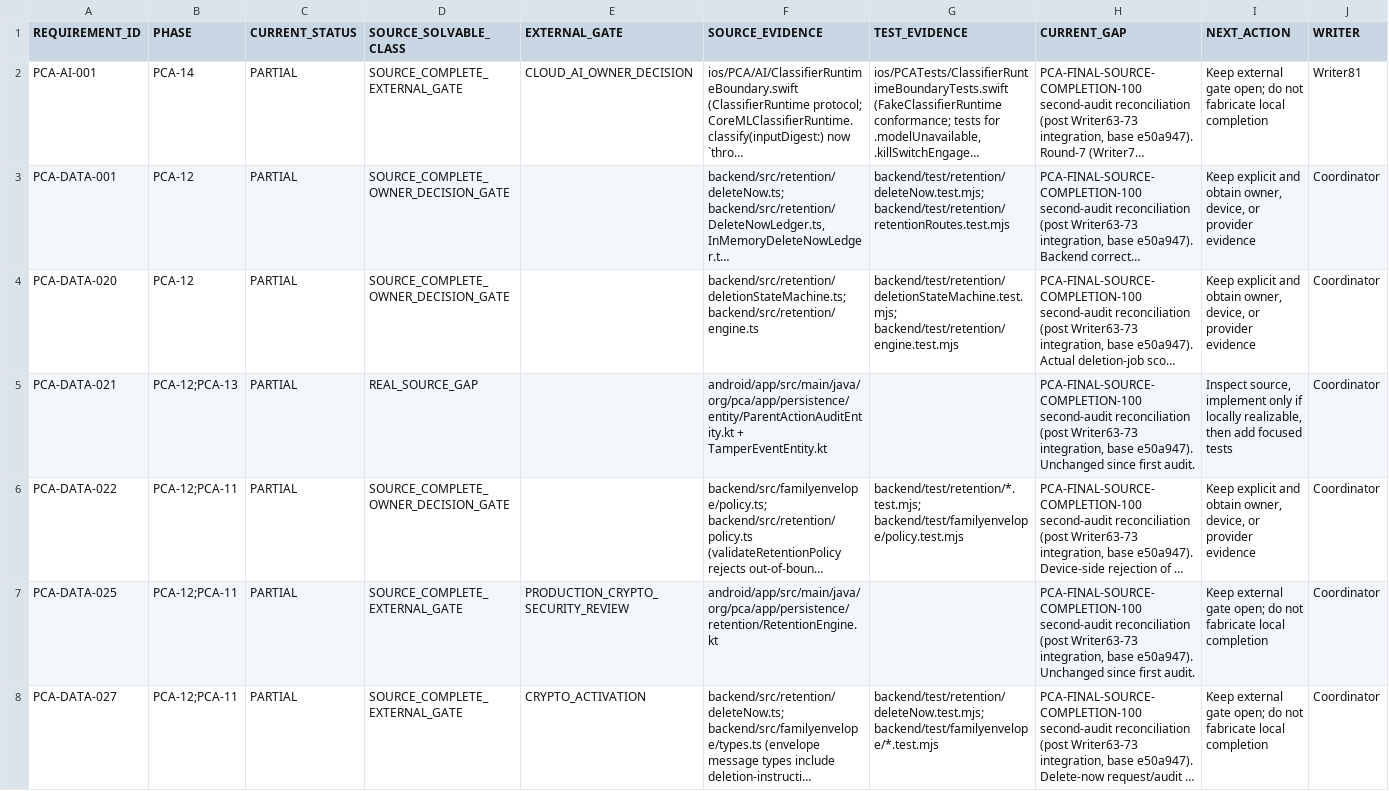
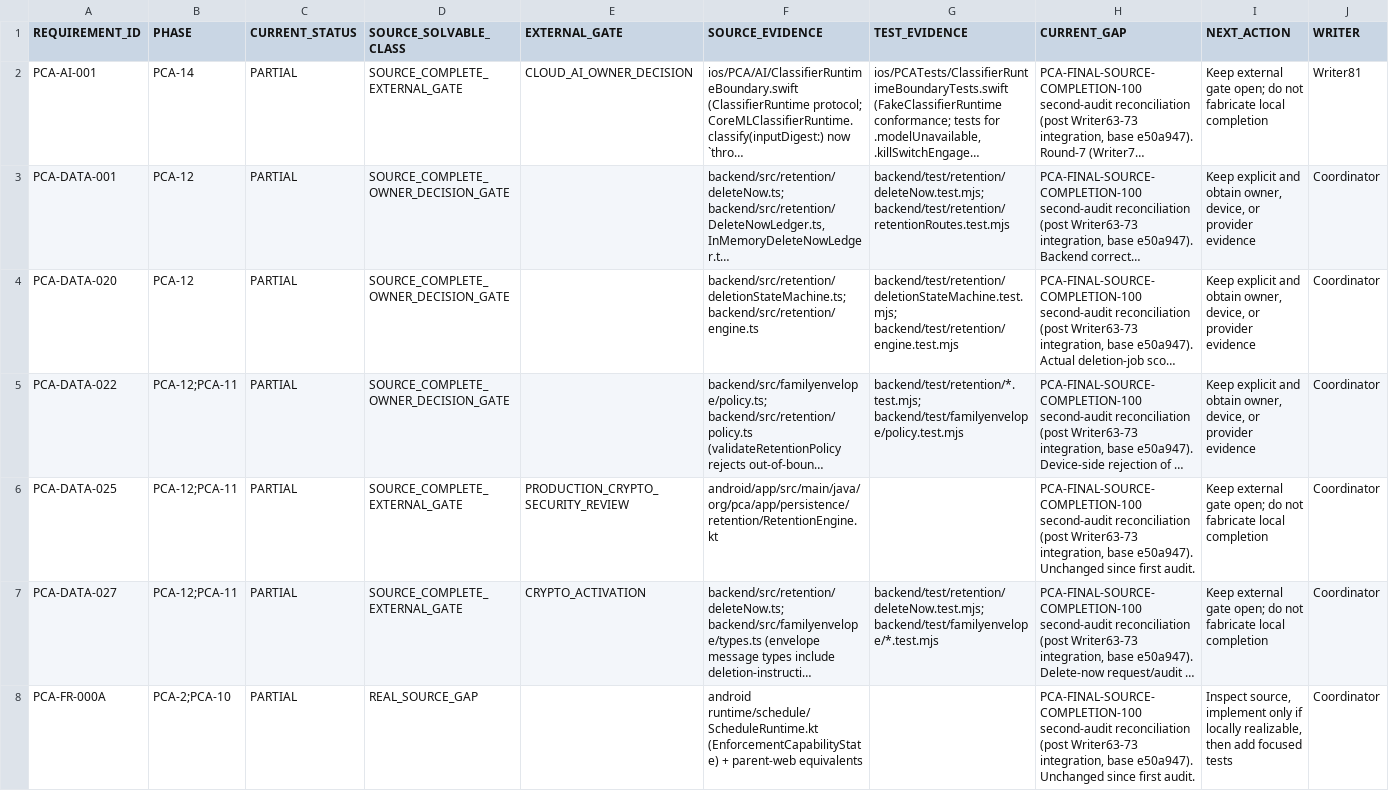
Before and after one commit to mosa-ali/PCA, a CSV file: .agent-runtime/manifests/pca-r3-final/R3_SOURCE_BACKLOG.csv, drawn as a sheet; only a part is shown; the shorter side is filled out with more unchanged rows; long unchanged cells end in …; the diff names each change by its address in the sheet, - before the commit and + after, or states it on an @@ line.

```diff
--- a/.agent-runtime/manifests/pca-r3-final/R3_SOURCE_BACKLOG.csv
+++ b/.agent-runtime/manifests/pca-r3-final/R3_SOURCE_BACKLOG.csv
-row 5: PCA-DATA-021 | PCA-12;PCA-13 | PARTIAL | REAL_SOURCE_GAP |  | android/app/src/main/java/org/pca/app/persistence/entity/ParentActionAuditEntity.kt + TamperEventEntity.kt |  | PCA-FINAL-SOURCE-COMPLETION-100 second-audit reconciliation (post Writer63-73 integration, base e50a947). Unchanged since first audit. | Inspect source, implement only if locally realizable, then add focused tests | Coordinator
```
Also changed, not shown: .agent-runtime/manifests/pca-r3-final/R3_REQUIREMENT_AUDIT.csv, .agent-runtime/manifests/pca-r3-final/R3_VALIDATION_BACKLOG.csv, 4 other files.
